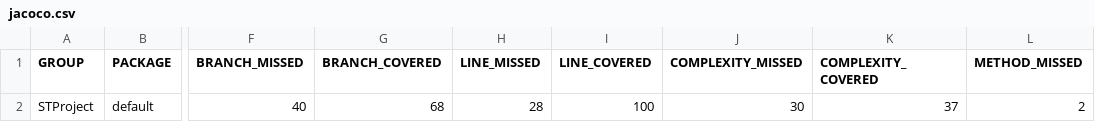
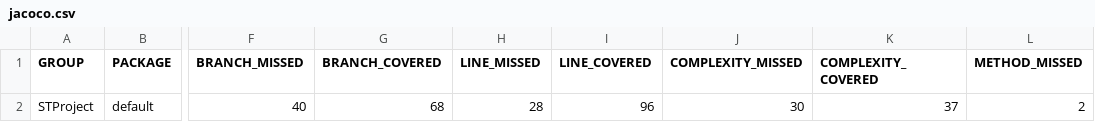
Before and after one commit to antoniocoppola0119-lgtm/STProject, a CSV file: target/site/jacoco/jacoco.csv, drawn as a sheet; only a part is shown, gaps mark what is left out; the diff names each change by its address in the sheet, - before the commit and + after, or states it on an @@ line.

```diff
--- a/target/site/jacoco/jacoco.csv
+++ b/target/site/jacoco/jacoco.csv
-I2 (LINE_COVERED): 100
+I2 (LINE_COVERED): 96
```
Also changed, not shown: 13 other files.
